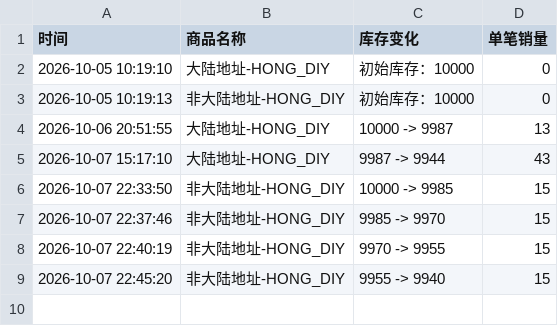
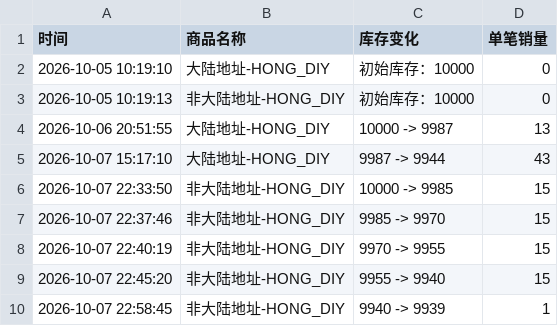
Before and after one commit to Juineii/pow_imini1007, a CSV file: HONG_DIY.csv, drawn as a sheet.

```diff
--- a/HONG_DIY.csv
+++ b/HONG_DIY.csv
@@ -9 +9,2 @@
 2026-10-07 22:45:20,非大陆地址-HONG_DIY,9955 -> 9940,15
+2026-10-07 22:58:45,非大陆地址-HONG_DIY,9940 -> 9939,1
```
Also changed, not shown: DONGYEON_DIY.csv, HYUNBIN_DIY.csv.
